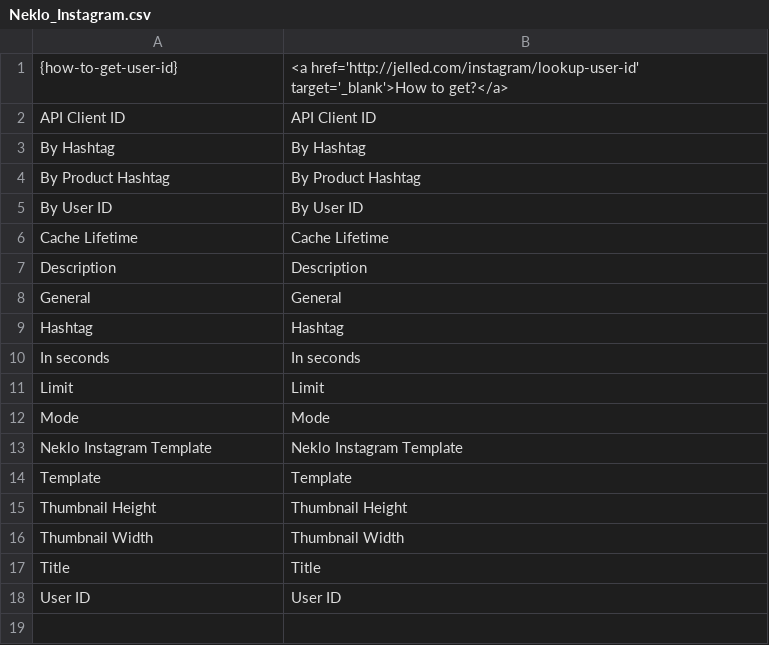
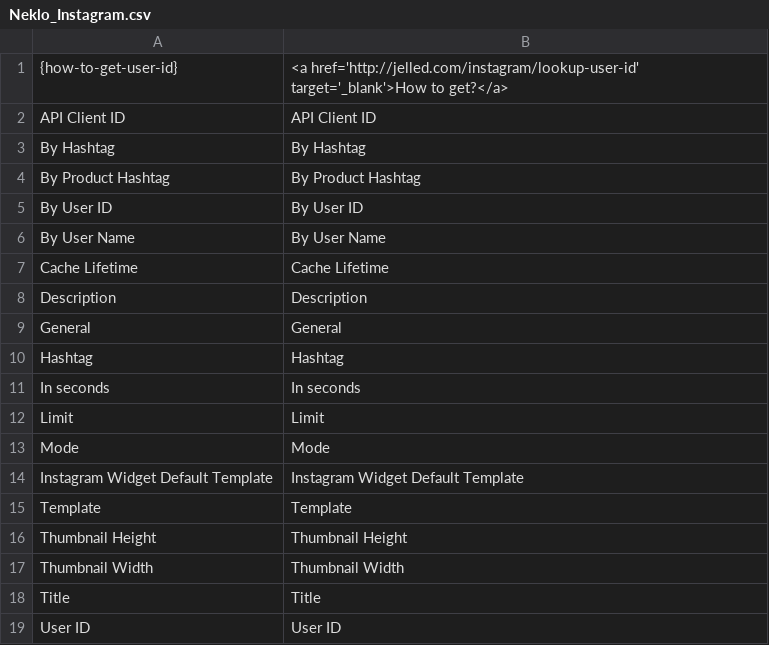
Before and after one commit to OpenMageModuleFostering/neklo_instagram, a CSV file: app/locale/en_US/Neklo_Instagram.csv, drawn as a sheet; removed rows and columns are numbered as before the commit, all else as after; the diff names each change by its address in the sheet, - before the commit and + after, or states it on an @@ line.

```diff
--- a/app/locale/en_US/Neklo_Instagram.csv
+++ b/app/locale/en_US/Neklo_Instagram.csv
+row 6: By User Name | By User Name
-row 13: Neklo Instagram Template | Neklo Instagram Template
+row 14: Instagram Widget Default Template | Instagram Widget Default Template
```
Also changed, not shown: 55 other files.
